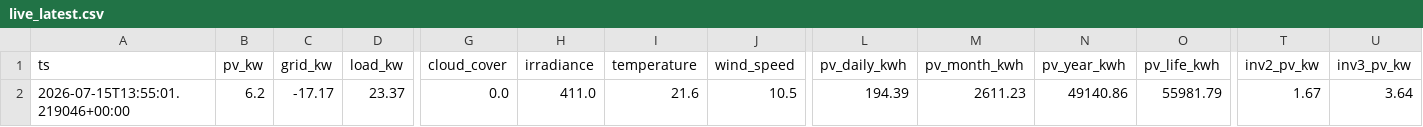
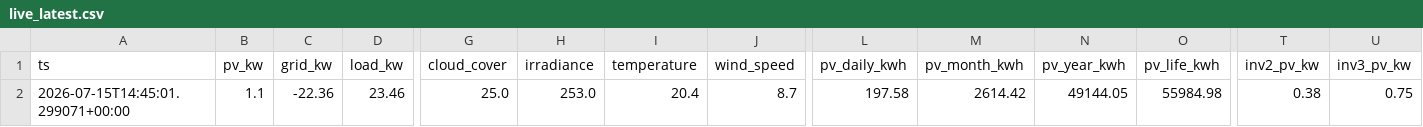
Before and after one commit to ruanvanheerden97/voltano-millenial-billing, a CSV file: live_latest.csv, drawn as a sheet; only a part is shown, gaps mark what is left out; the diff covers the shown part only; the diff names each change by its address in the sheet, - before the commit and + after, or states it on an @@ line.

```diff
--- a/live_latest.csv
+++ b/live_latest.csv
-A2 (ts): 2026-07-15T13:55:01.219046+00:00
+A2 (ts): 2026-07-15T14:45:01.299071+00:00
-B2 (pv_kw): 6.2
+B2 (pv_kw): 1.1
-C2 (grid_kw): -17.17
+C2 (grid_kw): -22.36
-D2 (load_kw): 23.37
+D2 (load_kw): 23.46
-G2 (cloud_cover): 0.0
+G2 (cloud_cover): 25.0
-H2 (irradiance): 411.0
+H2 (irradiance): 253.0
-I2 (temperature): 21.6
+I2 (temperature): 20.4
-J2 (wind_speed): 10.5
+J2 (wind_speed): 8.7
-L2 (pv_daily_kwh): 194.39
+L2 (pv_daily_kwh): 197.58
-M2 (pv_month_kwh): 2611.23
+M2 (pv_month_kwh): 2614.42
-N2 (pv_year_kwh): 49140.86
+N2 (pv_year_kwh): 49144.05
-O2 (pv_life_kwh): 55981.79
+O2 (pv_life_kwh): 55984.98
-T2 (inv2_pv_kw): 1.67
+T2 (inv2_pv_kw): 0.38
-U2 (inv3_pv_kw): 3.64
+U2 (inv3_pv_kw): 0.75
```
Also changed, not shown: 14 edited cells elsewhere in this file, live_history.csv.
